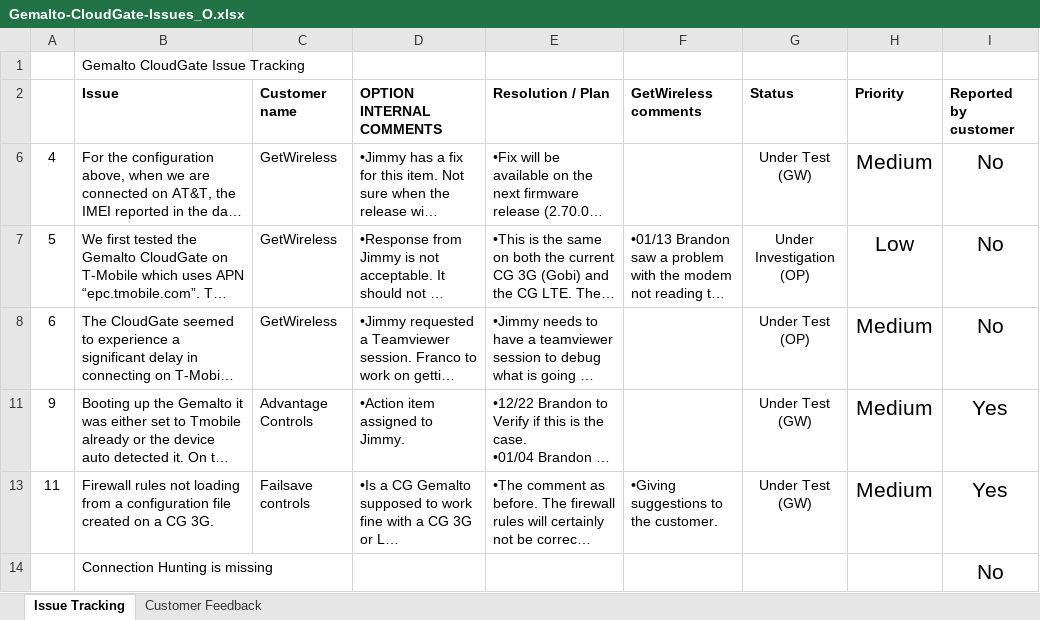
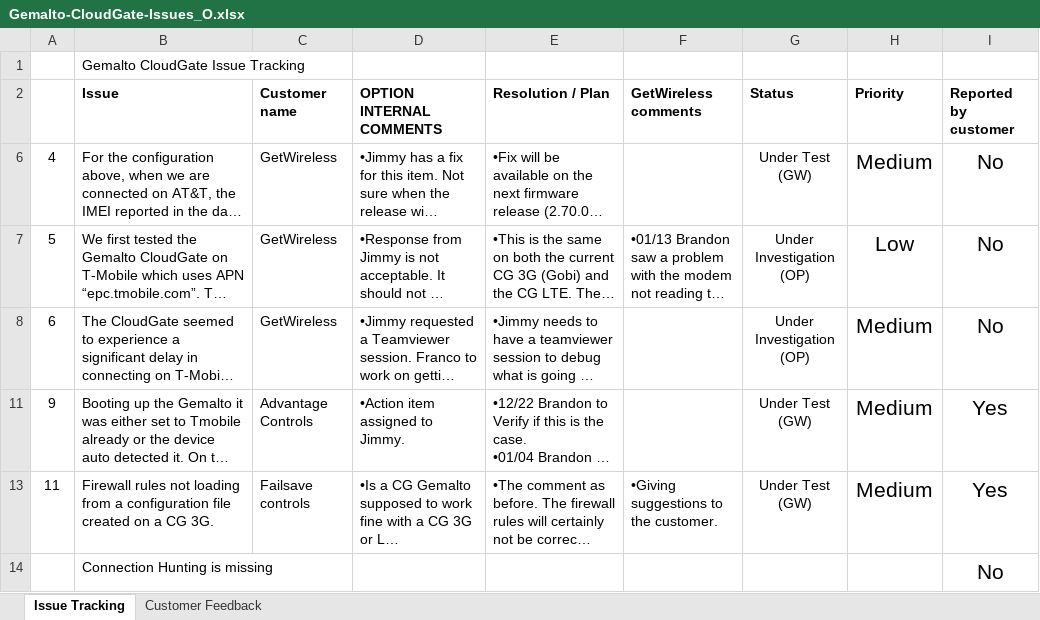
Before and after one commit to farboledad/CG_Gem_Tracking, an Excel workbook: Gemalto-CloudGate-Issues_O.xlsx, sheet Issue Tracking, drawn as a sheet; long unchanged cells end in …; values as stored, in another font and other column widths than the file's, no borders; conditional formats not drawn; the diff names each change by its address in the sheet, - before the commit and + after, or states it on an @@ line.

```diff
--- a/Gemalto-CloudGate-Issues_O.xlsx (sheet Issue Tracking)
+++ b/Gemalto-CloudGate-Issues_O.xlsx (sheet Issue Tracking)
-G8 (Status): Under Test (OP)
+G8 (Status): Under Investigation (OP)
```
Also changed, not shown: sheet Customer Feedback.
